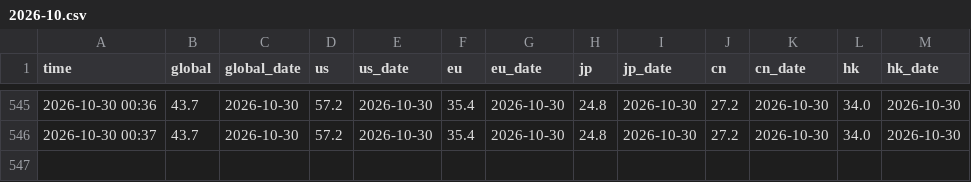
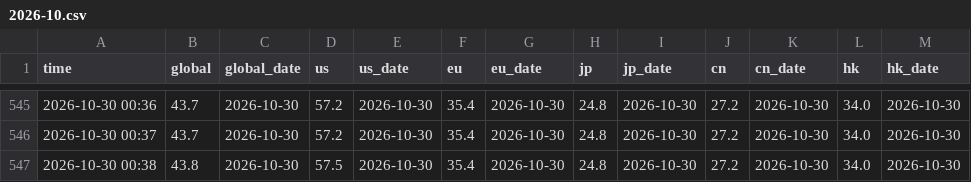
Before and after one commit to lawrencewen2/THREADS, a CSV file: log/2026-10.csv, drawn as a sheet; only a part is shown, gaps mark what is left out.

```diff
--- a/log/2026-10.csv
+++ b/log/2026-10.csv
@@ -546 +546,2 @@ time,global,global_date,us,us_date,eu,eu_date,jp,jp_date,cn,cn_date,hk,hk_date
 2026-10-30 00:37,43.7,2026-10-30,57.2,2026-10-30,35.4,2026-10-30,24.8,2026-10-30,27.2,2026-10-30,34.0,2026-10-30
+2026-10-30 00:38,43.8,2026-10-30,57.5,2026-10-30,35.4,2026-10-30,24.8,2026-10-30,27.2,2026-10-30,34.0,2026-10-30
```
Also changed, not shown: 3 other files.
